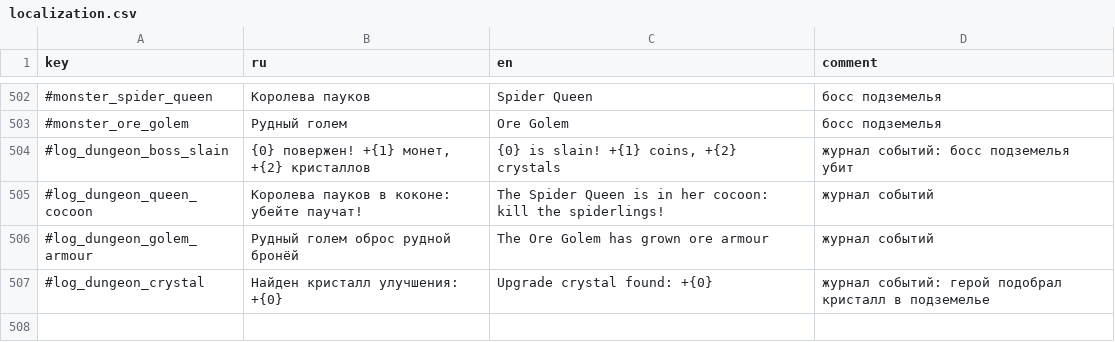
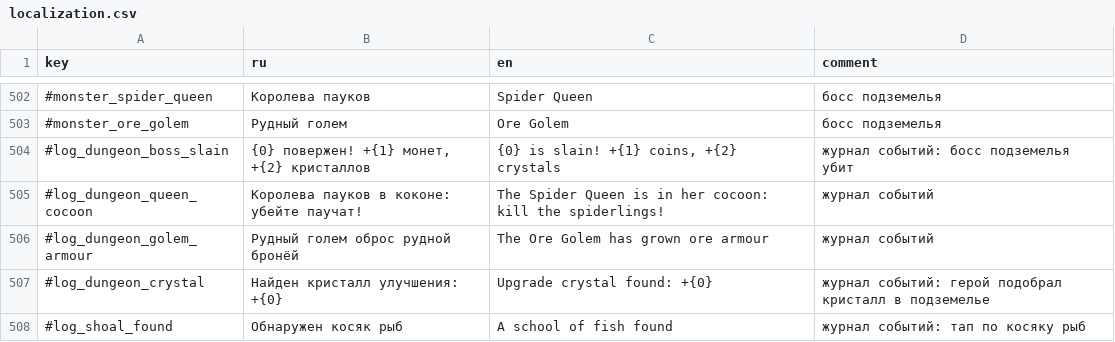
Before and after one commit to Safronov-Siarhei/CityBuilding, a CSV file: Assets/_Project/Balance/localization.csv, drawn as a sheet; only a part is shown, gaps mark what is left out.

```diff
--- a/Assets/_Project/Balance/localization.csv
+++ b/Assets/_Project/Balance/localization.csv
@@ -507 +507,2 @@ key,ru,en,comment
 #log_dungeon_crystal,Найден кристалл улучшения: +{0},Upgrade crystal found: +{0},журнал событий: герой подобрал кристалл в подземелье
+#log_shoal_found,Обнаружен косяк рыб,A school of fish found,журнал событий: тап по косяку рыб
```
Also changed, not shown: Assets/_Project/Balance/economy.csv, 7 other files.
